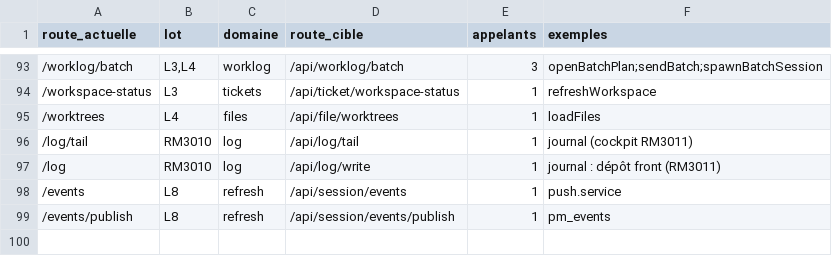
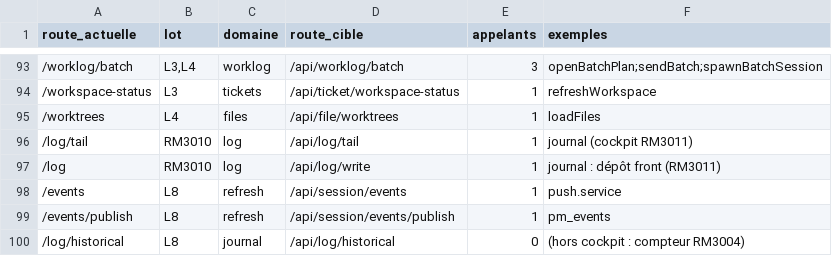
Before and after one commit to iprospective/karl-ai-project-manager, a TSV file: deploy/karl-agent/cockpit/MIGRATION-ROUTES.tsv, drawn as a sheet; only a part is shown, gaps mark what is left out; the diff names each change by its address in the sheet, - before the commit and + after, or states it on an @@ line.

```diff
--- a/deploy/karl-agent/cockpit/MIGRATION-ROUTES.tsv
+++ b/deploy/karl-agent/cockpit/MIGRATION-ROUTES.tsv
+row 100: /log/historical | L8 | journal | /api/log/historical | 0 | (hors cockpit : compteur RM3004)
```
Also changed, not shown: 10 other files.
